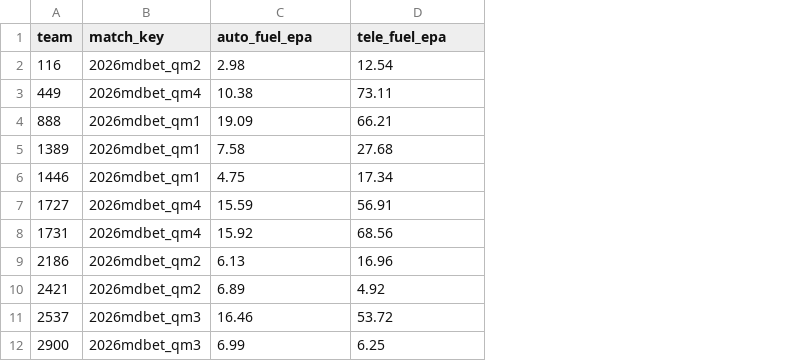
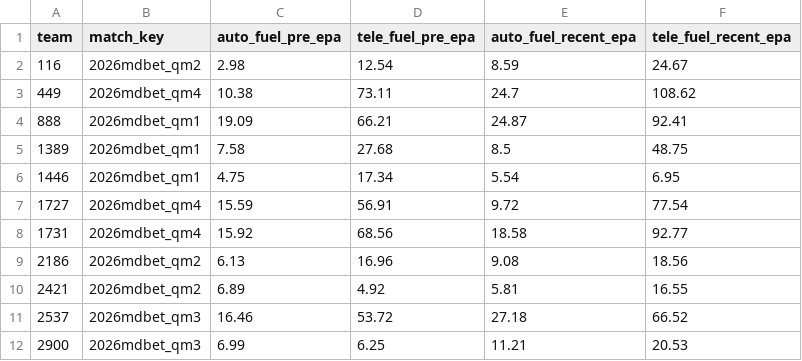
Before and after one commit to Ghostyaq/scouting2026, a CSV file: shinyapp/data/mdbet/statbotics_data.csv, drawn as a sheet; only a part is shown; the diff names each change by its address in the sheet, - before the commit and + after, or states it on an @@ line.

```diff
--- a/shinyapp/data/mdbet/statbotics_data.csv
+++ b/shinyapp/data/mdbet/statbotics_data.csv
+column E (auto_fuel_recent_epa), rows 2-12: 8.59 | 24.7 | 24.87 | 8.5 | 5.54 | 9.72 | 18.58 | 9.08 | 5.81 | 27.18 | 11.21
+column F (tele_fuel_recent_epa), rows 2-12: 24.67 | 108.62 | 92.41 | 48.75 | 6.95 | 77.54 | 92.77 | 18.56 | 16.55 | 66.52 | 20.53
-C1: auto_fuel_epa
+C1: auto_fuel_pre_epa
-D1: tele_fuel_epa
+D1: tele_fuel_pre_epa
```
Also changed, not shown: shinyapp/data/mdbet/pridge.csv, shinyapp/data/mdbet/tba_data.csv, 3 other files.
